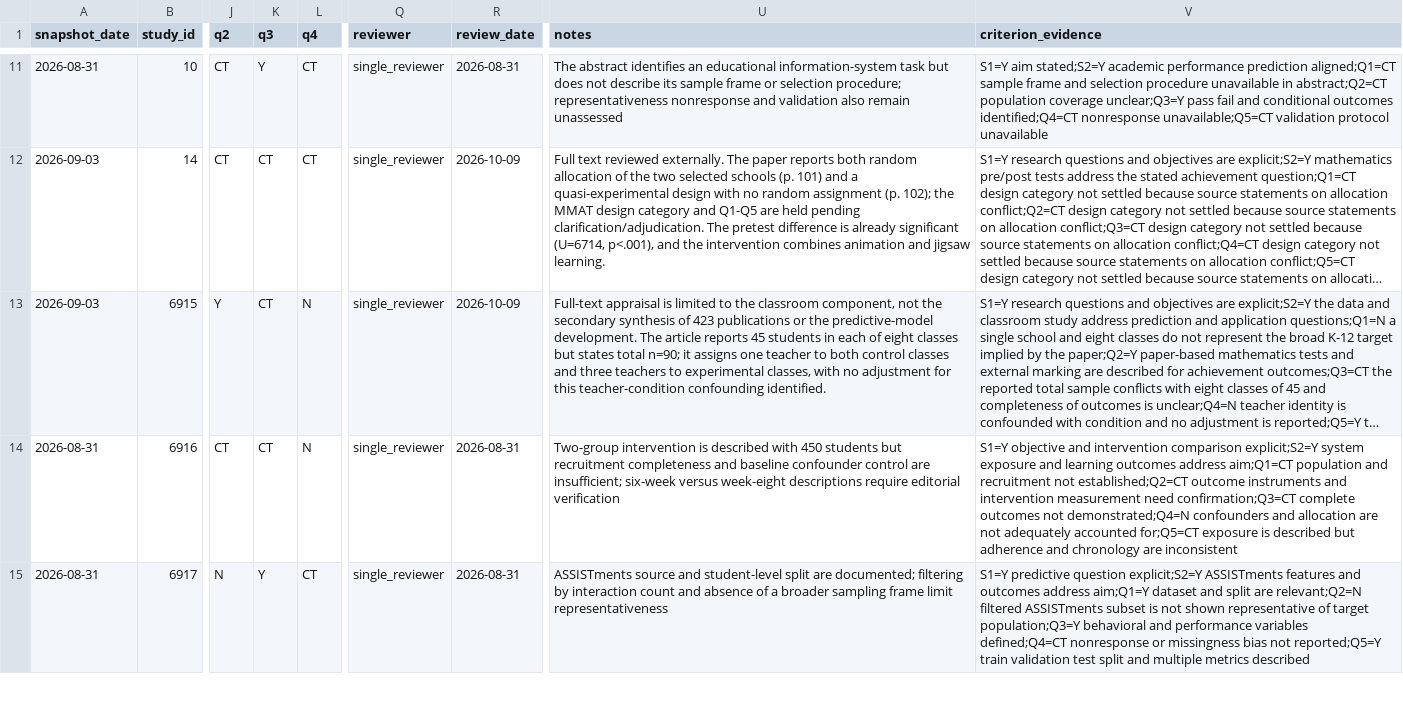
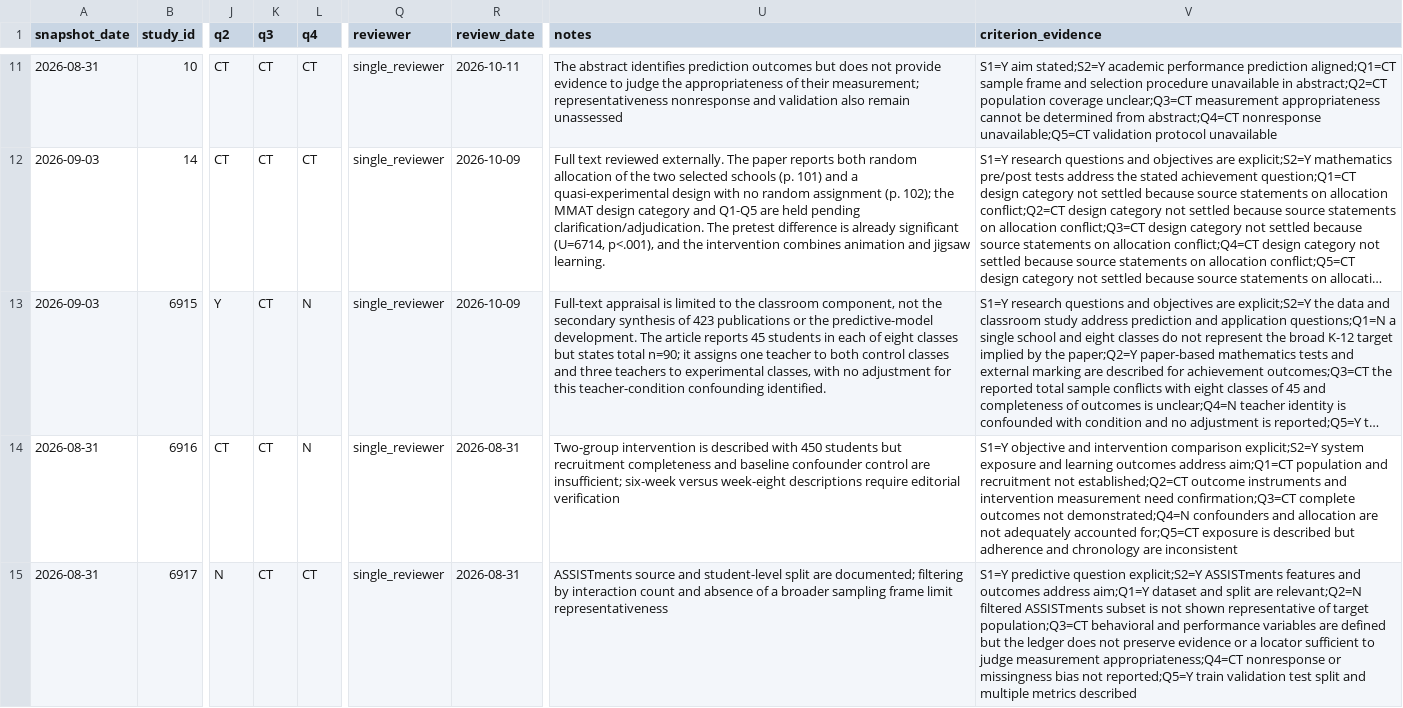
Before and after one commit to thalesfb/ccw, a CSV file: research/data/mmat_reassessment_current.csv, drawn as a sheet; only a part is shown, gaps mark what is left out; long unchanged cells end in …; the diff covers the shown part only; the diff names each change by its address in the sheet, - before the commit and + after, or states it on an @@ line.

Commit message:
:mag: fix(tcc): ground evidence and expose MMAT decisions

```diff
--- a/research/data/mmat_reassessment_current.csv
+++ b/research/data/mmat_reassessment_current.csv
-K11 (q3): Y
+K11 (q3): CT
-R11 (review_date): 2026-08-31
+R11 (review_date): 2026-10-11
-U11 (notes): …abstract identifies an educational information-system task but does not describe its sample frame or selection procedure; representativeness nonresponse…
+U11 (notes): …abstract identifies prediction outcomes but does not provide evidence to judge the appropriateness of their measurement; representativeness nonresponse…
-V11 (criterion_evidence): …population coverage unclear;Q3=Y pass fail and conditional outcomes identified;Q4=CT nonresponse unavailable;Q5=CT…
+V11 (criterion_evidence): …population coverage unclear;Q3=CT measurement appropriateness cannot be determined from abstract;Q4=CT nonresponse unavailable;Q5=CT…
-K15 (q3): Y
+K15 (q3): CT
-V15 (criterion_evidence): …of target population;Q3=Y behavioral and performance variables defined;Q4=CT nonresponse or…
+V15 (criterion_evidence): …of target population;Q3=CT behavioral and performance variables are defined but the ledger does not preserve evidence or a locator sufficient to judge measurement appropriateness;Q4=CT nonresponse or…
```
Also changed, not shown: 58 edited cells elsewhere in this file, research/data/manual_override_evidence_matrix.csv, 22 other files.
